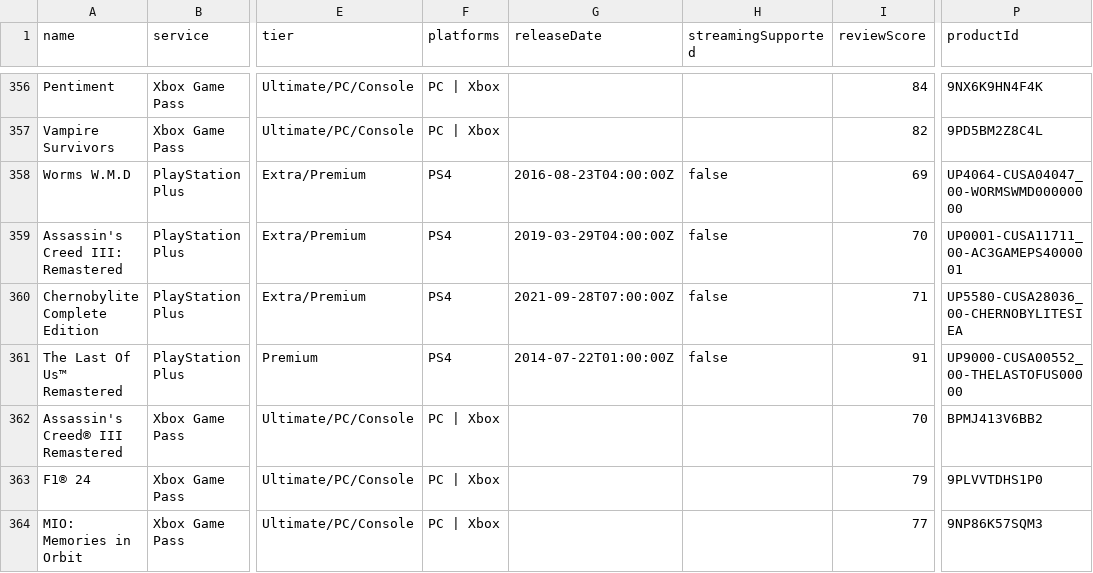
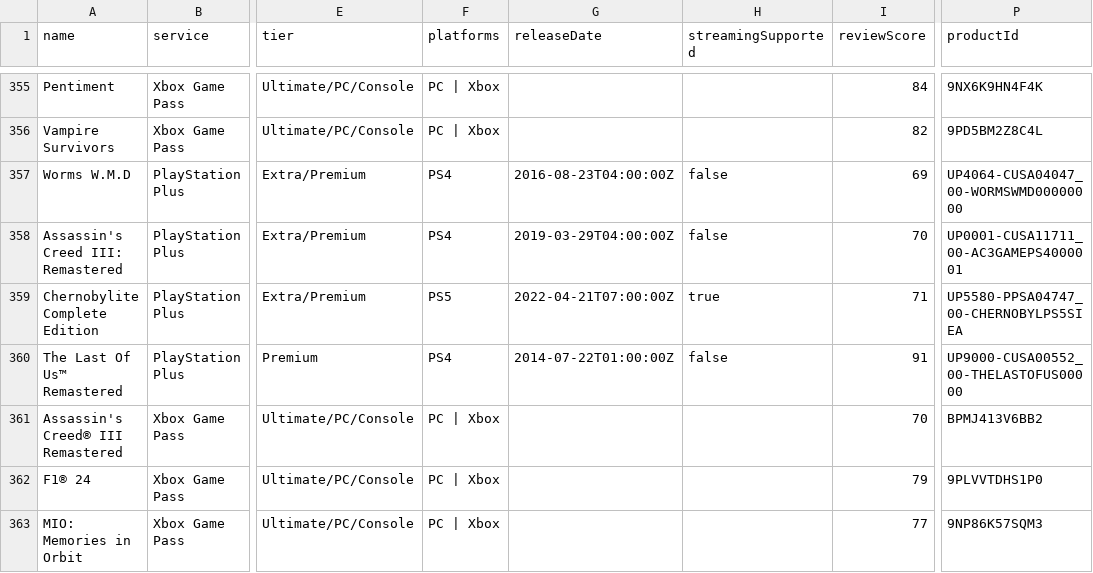
Before and after one commit to Xatpy/HowLongToBeatGamePass, a CSV file: data/list.csv, drawn as a sheet; only a part is shown, gaps mark what is left out; addresses are those after the commit; the diff covers the shown part only; the diff names each change by its address in the sheet, - before the commit and + after, or states it on an @@ line.

```diff
--- a/data/list.csv
+++ b/data/list.csv
-F359 (platforms): PS4
+F359 (platforms): PS5
-G359 (releaseDate): 2021-09-28T07:00:00Z
+G359 (releaseDate): 2022-04-21T07:00:00Z
-H359 (streamingSupported): false
+H359 (streamingSupported): true
-P359 (productId): UP5580-CUSA28036_00-CHERNOBYLITESIEA
+P359 (productId): UP5580-PPSA04747_00-CHERNOBYLPS5SIEA
```
Also changed, not shown: 5 removed rows and 34 edited cells elsewhere in this file, 3 other files.
